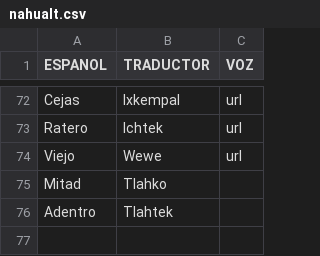
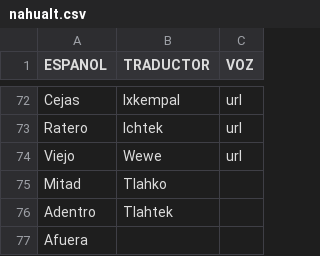
Before and after one commit to aplicacionnaualt-lgtm/diccionario, a CSV file: nahualt.csv, drawn as a sheet; only a part is shown, gaps mark what is left out; the diff names each change by its address in the sheet, - before the commit and + after, or states it on an @@ line.

Commit message:
Actualización con BOM UTF-8 para nahuatl - 2026-04-14T20:45:08.809Z

```diff
--- a/nahualt.csv
+++ b/nahualt.csv
+row 77: Afuera
```
